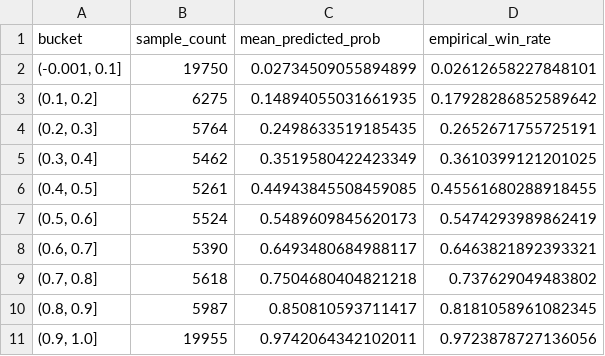
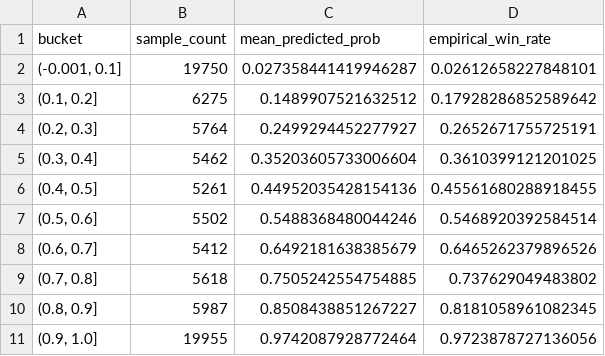
Before and after one commit to wsulli22/data-science-project, a CSV file: 4-ThreeModels/A-Logistic-regression/GeneratedDataFiles/logistic_regression/model_calibration.csv, drawn as a sheet.

```diff
--- a/4-ThreeModels/A-Logistic-regression/GeneratedDataFiles/logistic_regression/model_calibration.csv
+++ b/4-ThreeModels/A-Logistic-regression/GeneratedDataFiles/logistic_regression/model_calibration.csv
@@ -1,11 +1,11 @@
 bucket,sample_count,mean_predicted_prob,empirical_win_rate
-"(-0.001, 0.1]",19750,0.02734509055894899,0.02612658227848101
-"(0.1, 0.2]",6275,0.14894055031661935,0.17928286852589642
-"(0.2, 0.3]",5764,0.2498633519185435,0.2652671755725191
-"(0.3, 0.4]",5462,0.3519580422423349,0.3610399121201025
-"(0.4, 0.5]",5261,0.44943845508459085,0.45561680288918455
-"(0.5, 0.6]",5524,0.5489609845620173,0.5474293989862419
-"(0.6, 0.7]",5390,0.6493480684988117,0.6463821892393321
-"(0.7, 0.8]",5618,0.7504680404821218,0.737629049483802
-"(0.8, 0.9]",5987,0.850810593711417,0.8181058961082345
-"(0.9, 1.0]",19955,0.9742064342102011,0.9723878727136056
+"(-0.001, 0.1]",19750,0.027358441419946287,0.02612658227848101
+"(0.1, 0.2]",6275,0.1489907521632512,0.17928286852589642
+"(0.2, 0.3]",5764,0.2499294452277927,0.2652671755725191
+"(0.3, 0.4]",5462,0.35203605733006604,0.3610399121201025
+"(0.4, 0.5]",5261,0.44952035428154136,0.45561680288918455
+"(0.5, 0.6]",5502,0.5488368480044246,0.5468920392584514
+"(0.6, 0.7]",5412,0.6492181638385679,0.6465262379896526
+"(0.7, 0.8]",5618,0.7505242554754885,0.737629049483802
+"(0.8, 0.9]",5987,0.8508438851267227,0.8181058961082345
+"(0.9, 1.0]",19955,0.9742087928772464,0.9723878727136056
```
Also changed, not shown: 4-ThreeModels/A-Logistic-regression/GeneratedDataFiles/logistic_regression/cv_fold_metrics.csv, 4-ThreeModels/A-Logistic-regression/GeneratedDataFiles/logistic_regression/cv_summary.csv, 15 other files.
